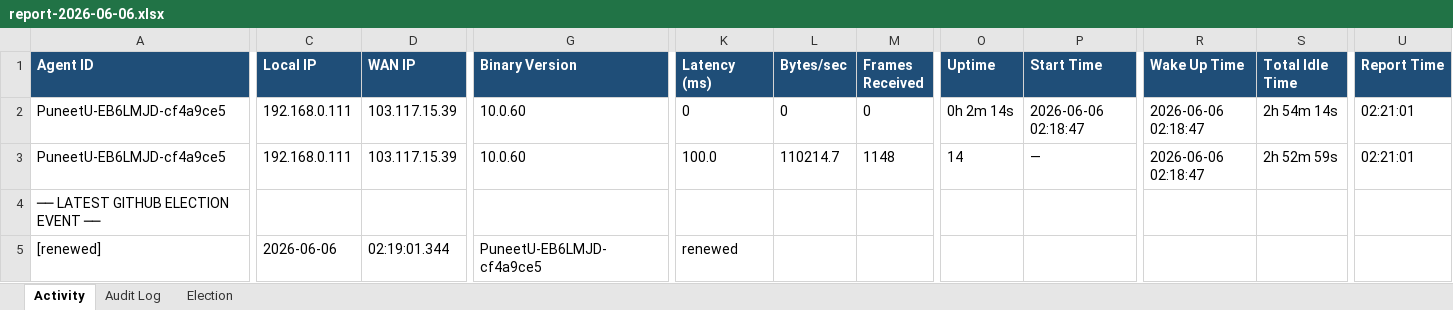
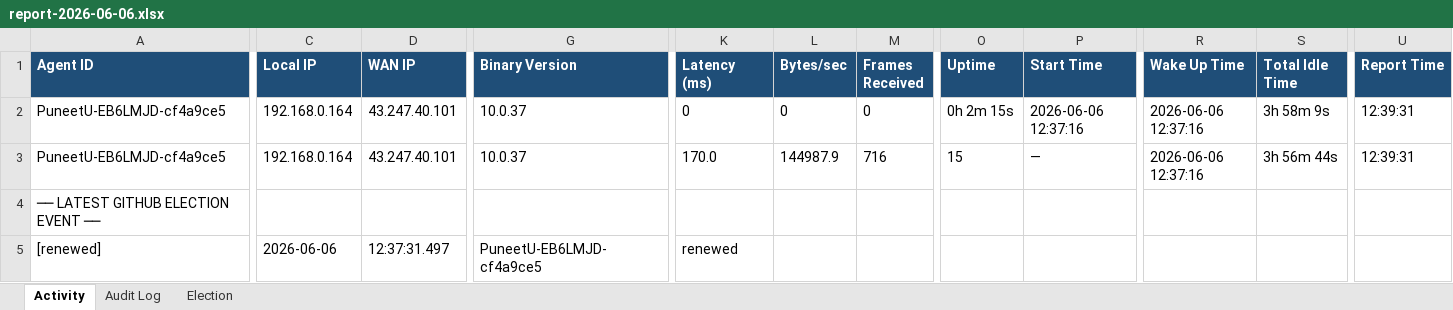
Before and after one commit to puniteswra-spec/PU, an Excel workbook: report-2026-06-06.xlsx, sheet Activity, drawn as a sheet; only a part is shown, gaps mark what is left out; values as stored, in another font and other column widths than the file's, no borders; the diff covers the shown part only; the diff names each change by its address in the sheet, - before the commit and + after, or states it on an @@ line.

Commit message:
daily report 2026-06-06: 571 election events, 279 audit entries

```diff
--- a/report-2026-06-06.xlsx (sheet Activity)
+++ b/report-2026-06-06.xlsx (sheet Activity)
-C2:C3 (Local IP): 192.168.0.111
+C2:C3 (Local IP): 192.168.0.164
-D2:D3 (WAN IP): 103.117.15.39
+D2:D3 (WAN IP): 43.247.40.101
-G2:G3 (Binary Version): 10.0.60
+G2:G3 (Binary Version): 10.0.37
-O2 (Uptime): 0h 2m 14s
+O2 (Uptime): 0h 2m 15s
-P2 (Start Time): 2026-06-06 02:18:47
+P2 (Start Time): 2026-06-06 12:37:16
-R2:R3 (Wake Up Time): 2026-06-06 02:18:47
+R2:R3 (Wake Up Time): 2026-06-06 12:37:16
-S2 (Total Idle Time): 2h 54m 14s
+S2 (Total Idle Time): 3h 58m 9s
-U2:U3 (Report Time): 02:21:01
+U2:U3 (Report Time): 12:39:31
-K3 (Latency (ms)): 100.0
+K3 (Latency (ms)): 170.0
-L3 (Bytes/sec): 110214.7
+L3 (Bytes/sec): 144987.9
-M3 (Frames Received): 1148
+M3 (Frames Received): 716
-O3 (Uptime): 14
+O3 (Uptime): 15
-S3 (Total Idle Time): 2h 52m 59s
+S3 (Total Idle Time): 3h 56m 44s
-D5 (WAN IP): 02:19:01.344
+D5 (WAN IP): 12:37:31.497
```
Also changed, not shown: 1 edited cell elsewhere in this sheet, sheet Election.
